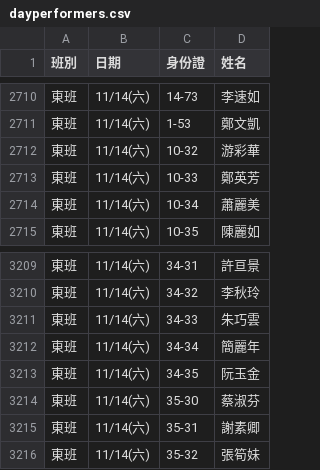
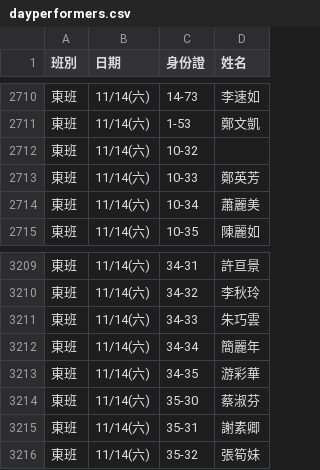
Before and after one commit to jyhornglin-glitch/Dome_Position, a CSV file: dayperformers.csv, drawn as a sheet; only a part is shown, gaps mark what is left out.

```diff
--- a/dayperformers.csv
+++ b/dayperformers.csv
@@ -2711,3 +2711,3 @@
 東班,11/14(六),1-53,鄭文凱
-東班,11/14(六),10-32,游彩華
+東班,11/14(六),10-32,
 東班,11/14(六),10-33,鄭英芳
@@ -3212,3 +3212,3 @@
 東班,11/14(六),34-34,簡麗年
-東班,11/14(六),34-35,阮玉金
+東班,11/14(六),34-35,游彩華
 東班,11/14(六),35-30,蔡淑芬
```
Also changed, not shown: 1 other file.
